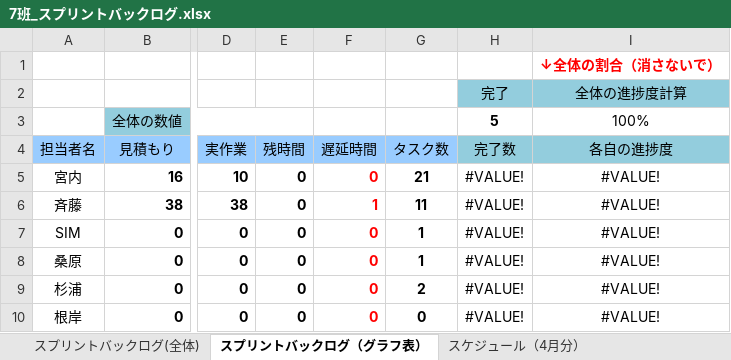
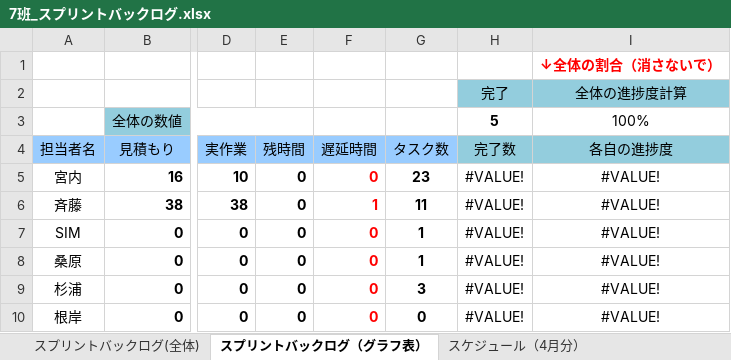
Before and after one commit to colomeru/TeamWork2017_07, an Excel workbook: 7班_スプリントバックログ.xlsx, sheet スプリントバックログ（グラフ表）, drawn as a sheet; only a part is shown, gaps mark what is left out; values as stored, in another font and other column widths than the file's, no borders; charts and pictures and conditional formats not drawn; the diff names each change by its address in the sheet, - before the commit and + after, or states it on an @@ line.

```diff
--- a/7班_スプリントバックログ.xlsx (sheet スプリントバックログ（グラフ表）)
+++ b/7班_スプリントバックログ.xlsx (sheet スプリントバックログ（グラフ表）)
-G5 (タスク数): 21
+G5 (タスク数): 23
-G9 (タスク数): 2
+G9 (タスク数): 3
```
Also changed, not shown: sheet スプリントバックログ(全体), formulas that keep their value, charts or pictures, オロチ仕様.xlsx, 2 other files.
